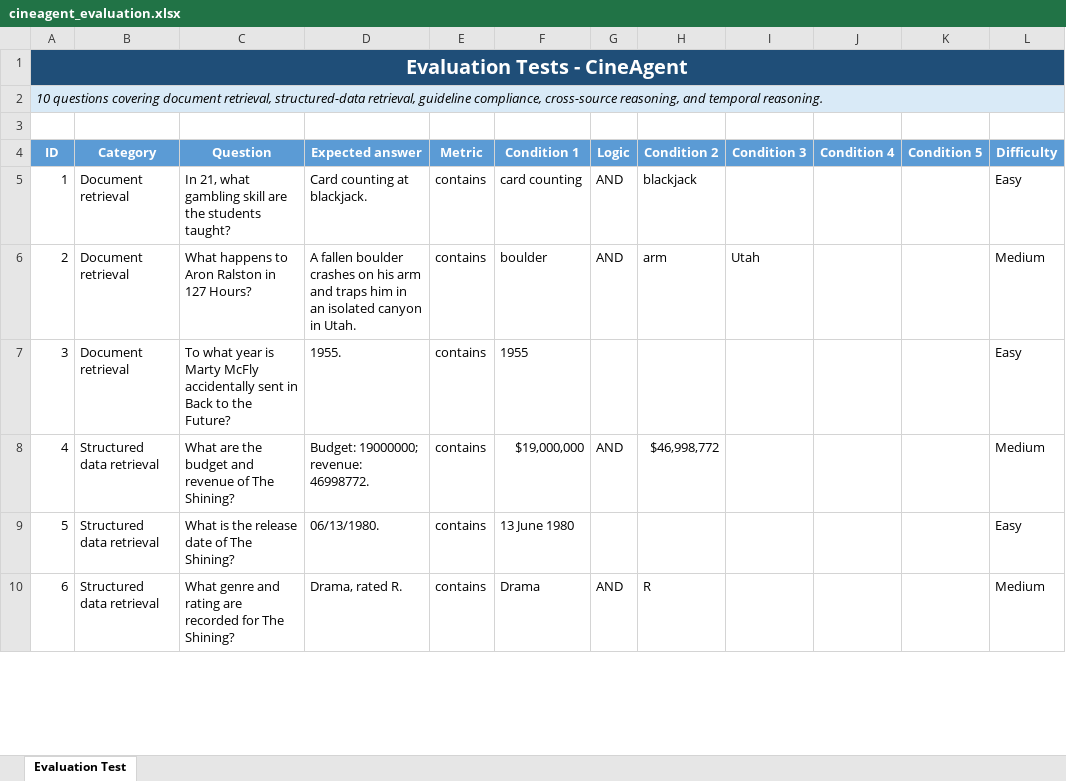
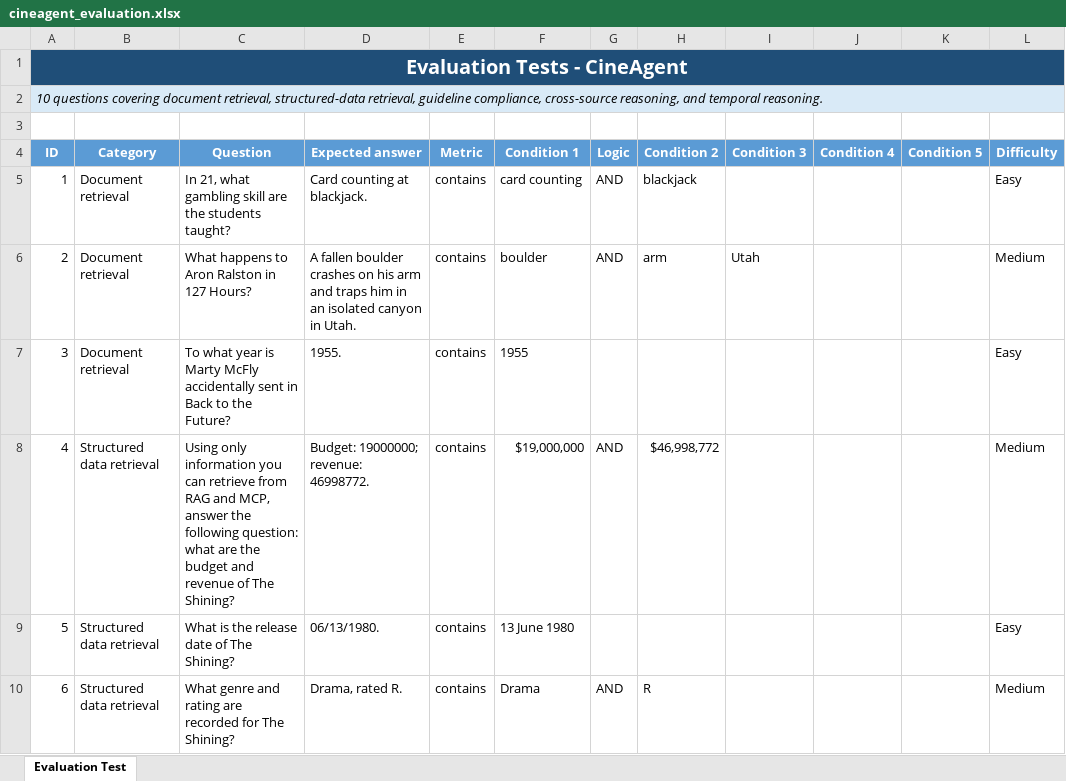
Before and after one commit to stepodo/sas-ram-hackathon, an Excel workbook: evaluation_tests/cineagent_evaluation.xlsx, sheet Evaluation Test, drawn as a sheet; only a part is shown; values as stored, in another font and other column widths than the file's, no borders; table styles not drawn; the diff names each change by its address in the sheet, - before the commit and + after, or states it on an @@ line.

Commit message:
updated test syntax and system prompts

```diff
--- a/evaluation_tests/cineagent_evaluation.xlsx (sheet Evaluation Test)
+++ b/evaluation_tests/cineagent_evaluation.xlsx (sheet Evaluation Test)
-C8 (Question): What are the…
+C8 (Question): Using only information you can retrieve from RAG and MCP, answer the following question: what are the…
```
Also changed, not shown: 2 other files.
